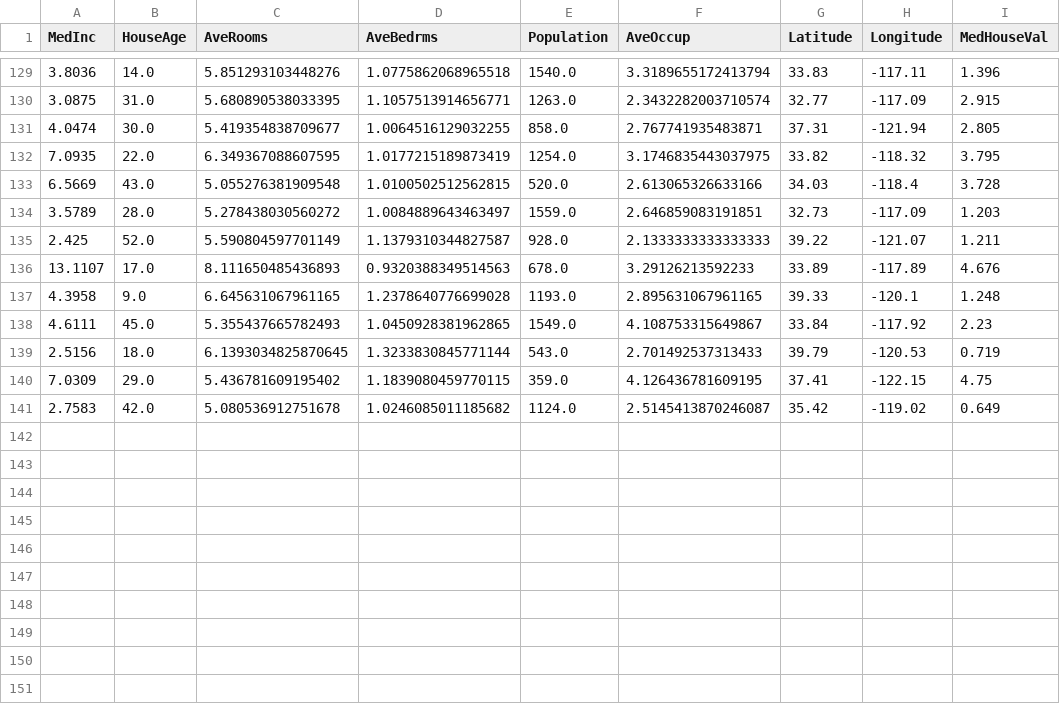
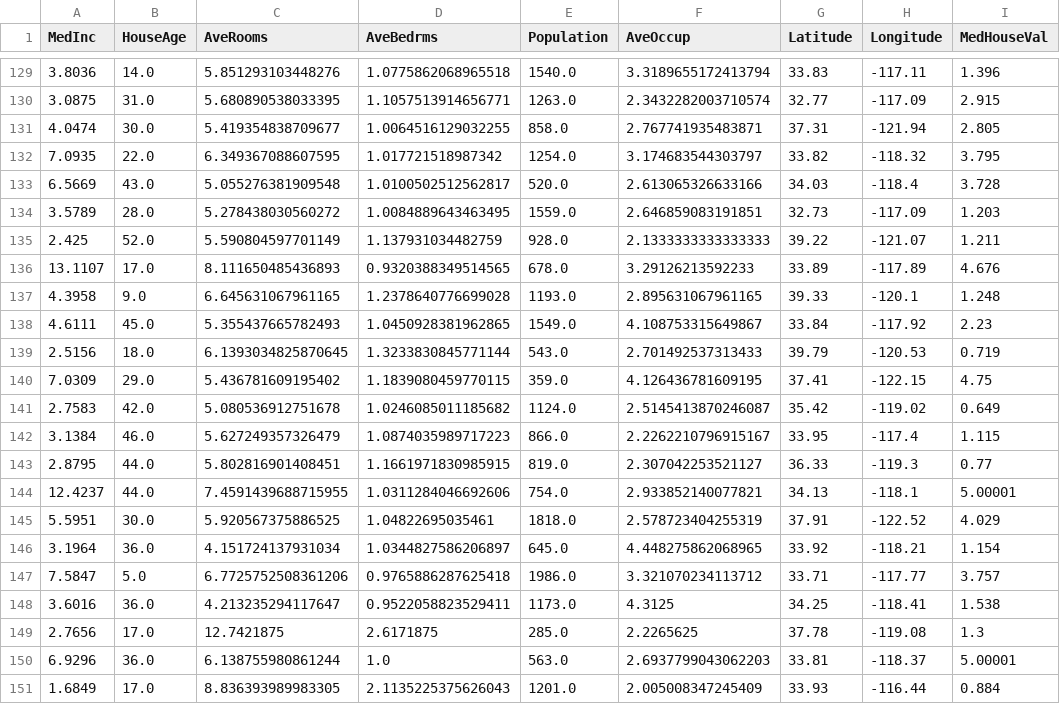
Before and after one commit to oecorrechag/boku, a CSV file: data/raw/housing_data_raw.csv, drawn as a sheet; only a part is shown, gaps mark what is left out.

Commit message:
Saved DataFrame raw

```diff
--- a/data/raw/housing_data_raw.csv
+++ b/data/raw/housing_data_raw.csv
@@ -131,7 +131,7 @@
 4.0474,30.0,5.419354838709677,1.0064516129032255,858.0,2.767741935483871,37.31,-121.94,2.805
-7.0935,22.0,6.349367088607595,1.0177215189873419,1254.0,3.1746835443037975,33.82,-118.32,3.795
-6.5669,43.0,5.055276381909548,1.0100502512562815,520.0,2.613065326633166,34.03,-118.4,3.728
-3.5789,28.0,5.278438030560272,1.0084889643463497,1559.0,2.646859083191851,32.73,-117.09,1.203
-2.425,52.0,5.590804597701149,1.1379310344827587,928.0,2.1333333333333333,39.22,-121.07,1.211
-13.1107,17.0,8.111650485436893,0.9320388349514563,678.0,3.29126213592233,33.89,-117.89,4.676
+7.0935,22.0,6.349367088607595,1.017721518987342,1254.0,3.174683544303797,33.82,-118.32,3.795
+6.5669,43.0,5.055276381909548,1.0100502512562817,520.0,2.613065326633166,34.03,-118.4,3.728
+3.5789,28.0,5.278438030560272,1.0084889643463495,1559.0,2.646859083191851,32.73,-117.09,1.203
+2.425,52.0,5.590804597701149,1.137931034482759,928.0,2.1333333333333333,39.22,-121.07,1.211
+13.1107,17.0,8.111650485436893,0.9320388349514565,678.0,3.29126213592233,33.89,-117.89,4.676
 4.3958,9.0,6.645631067961165,1.2378640776699028,1193.0,2.895631067961165,39.33,-120.1,1.248
@@ -141 +141,11 @@
 2.7583,42.0,5.080536912751678,1.0246085011185682,1124.0,2.5145413870246087,35.42,-119.02,0.649
+3.1384,46.0,5.627249357326479,1.0874035989717223,866.0,2.2262210796915167,33.95,-117.4,1.115
+2.8795,44.0,5.802816901408451,1.1661971830985915,819.0,2.307042253521127,36.33,-119.3,0.77
+12.4237,44.0,7.4591439688715955,1.0311284046692606,754.0,2.933852140077821,34.13,-118.1,5.00001
+5.5951,30.0,5.920567375886525,1.04822695035461,1818.0,2.578723404255319,37.91,-122.52,4.029
+3.1964,36.0,4.151724137931034,1.0344827586206897,645.0,4.448275862068965,33.92,-118.21,1.154
+7.5847,5.0,6.7725752508361206,0.9765886287625418,1986.0,3.321070234113712,33.71,-117.77,3.757
+3.6016,36.0,4.213235294117647,0.9522058823529411,1173.0,4.3125,34.25,-118.41,1.538
+2.7656,17.0,12.7421875,2.6171875,285.0,2.2265625,37.78,-119.08,1.3
+6.9296,36.0,6.138755980861244,1.0,563.0,2.6937799043062203,33.81,-118.37,5.00001
+1.6849,17.0,8.836393989983305,2.1135225375626043,1201.0,2.005008347245409,33.93,-116.44,0.884
```
